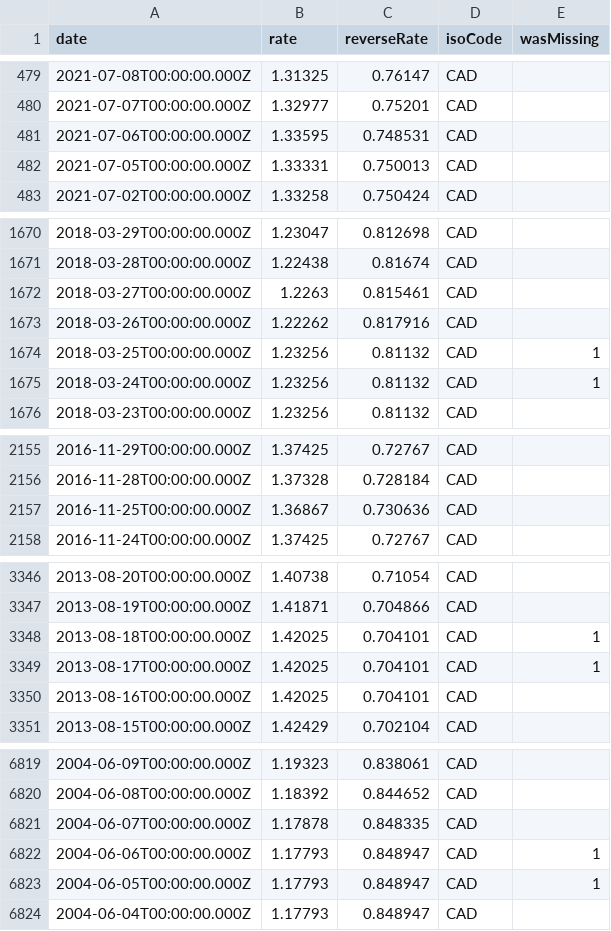
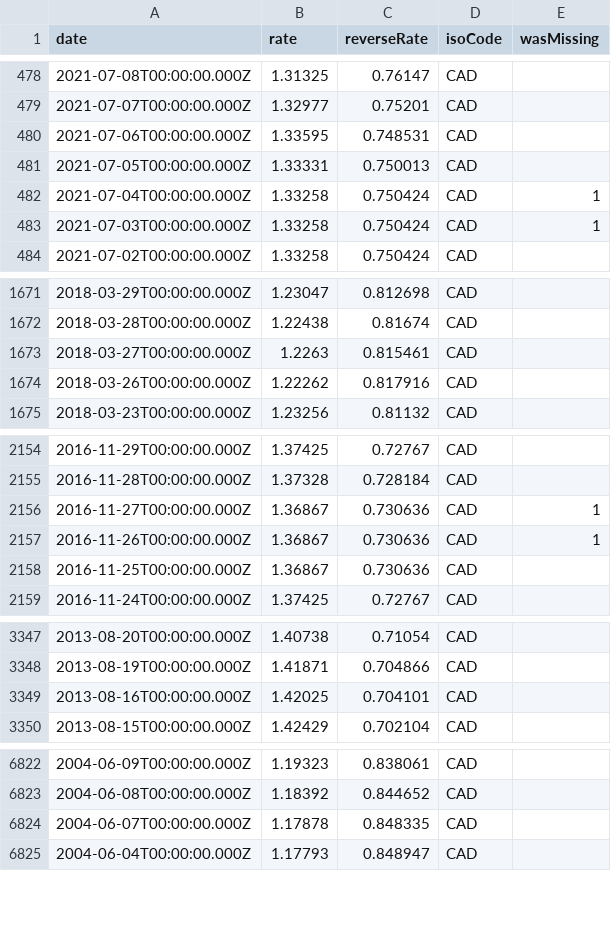
Before and after one commit to GeorgeSG/bnb-currency-exchange-rates, a CSV file: data/CAD.csv, drawn as a sheet; only a part is shown, gaps mark what is left out; the diff covers the shown part only.

```diff
--- a/data/CAD.csv
+++ b/data/CAD.csv
@@ -482,2 +481,4 @@
 "2021-07-05T00:00:00.000Z","1.33331","0.750013","CAD",
+"2021-07-04T00:00:00.000Z","1.33258","0.750424","CAD",1
+"2021-07-03T00:00:00.000Z","1.33258","0.750424","CAD",1
 "2021-07-02T00:00:00.000Z","1.33258","0.750424","CAD",
@@ -1673,4 +1674,2 @@
 "2018-03-26T00:00:00.000Z","1.22262","0.817916","CAD",
-"2018-03-25T00:00:00.000Z","1.23256","0.81132","CAD",1
-"2018-03-24T00:00:00.000Z","1.23256","0.81132","CAD",1
 "2018-03-23T00:00:00.000Z","1.23256","0.81132","CAD",
@@ -2156,2 +2155,4 @@
 "2016-11-28T00:00:00.000Z","1.37328","0.728184","CAD",
+"2016-11-27T00:00:00.000Z","1.36867","0.730636","CAD",1
+"2016-11-26T00:00:00.000Z","1.36867","0.730636","CAD",1
 "2016-11-25T00:00:00.000Z","1.36867","0.730636","CAD",
@@ -3347,4 +3348,2 @@
 "2013-08-19T00:00:00.000Z","1.41871","0.704866","CAD",
-"2013-08-18T00:00:00.000Z","1.42025","0.704101","CAD",1
-"2013-08-17T00:00:00.000Z","1.42025","0.704101","CAD",1
 "2013-08-16T00:00:00.000Z","1.42025","0.704101","CAD",
@@ -6821,4 +6824,2 @@
 "2004-06-07T00:00:00.000Z","1.17878","0.848335","CAD",
-"2004-06-06T00:00:00.000Z","1.17793","0.848947","CAD",1
-"2004-06-05T00:00:00.000Z","1.17793","0.848947","CAD",1
 "2004-06-04T00:00:00.000Z","1.17793","0.848947","CAD",
```
Also changed, not shown: 6 added rows and 1 removed row elsewhere in this file, data/AUD.csv, data/DKK.csv, 39 other files.
